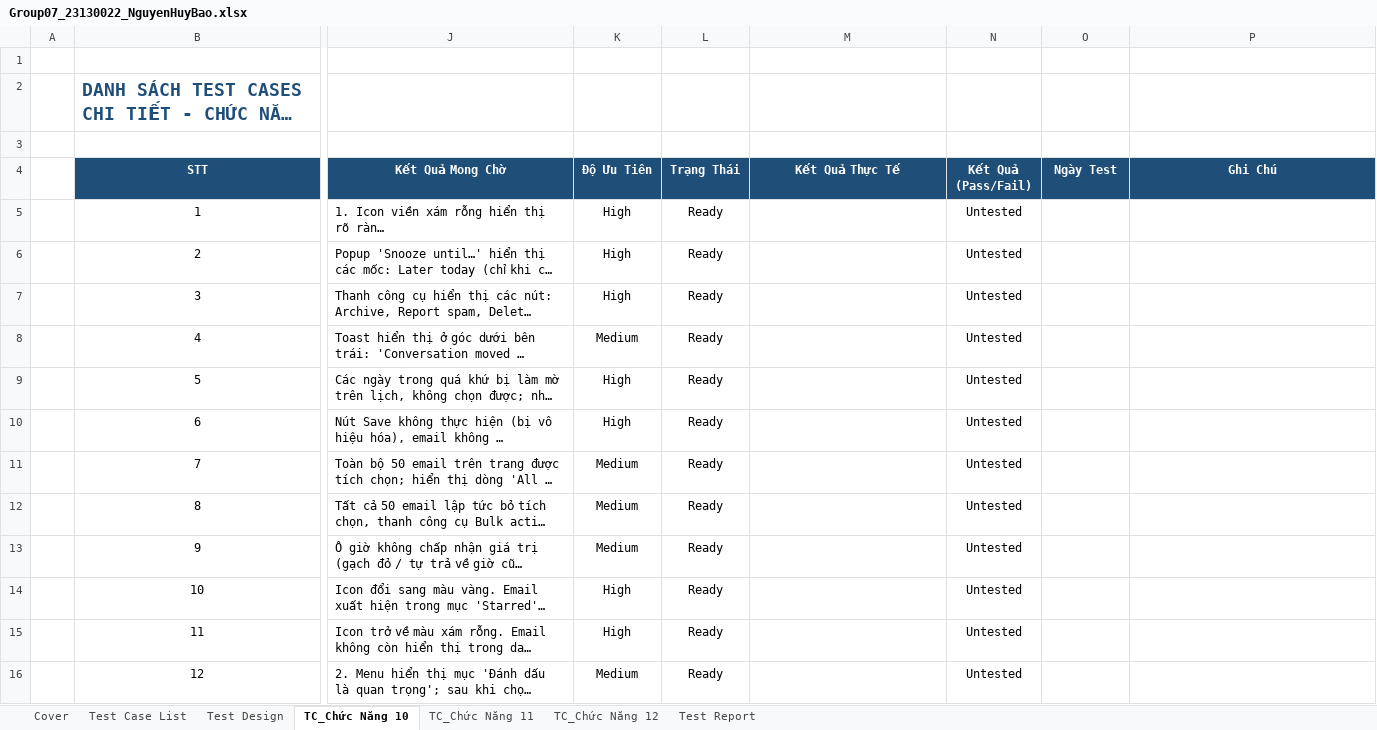
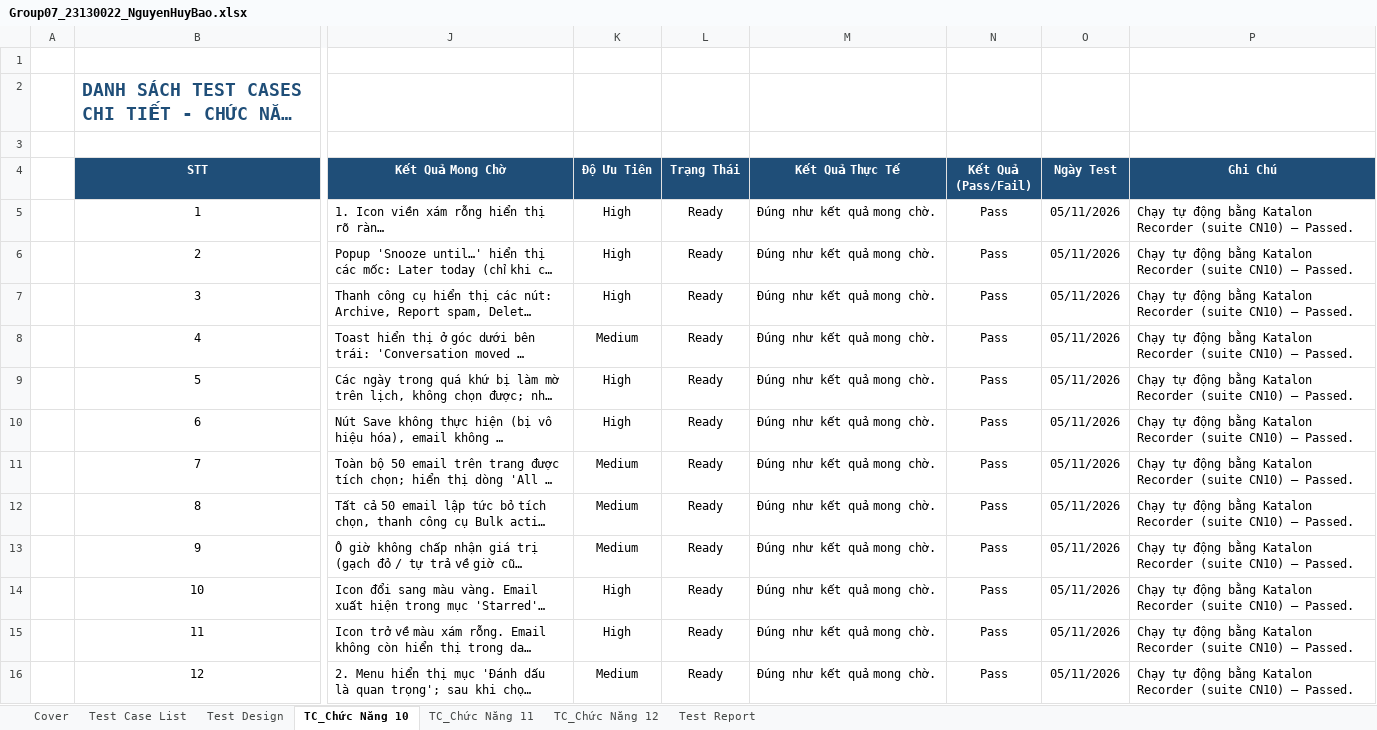
Before and after one commit to NguyenHuyBao11-05/Group07_SoftwareTesting_Gmail, an Excel workbook: individual_docs/Group07_23130022_NguyenHuyBao.xlsx, sheet TC_Chức Năng 10, drawn as a sheet; only a part is shown, gaps mark what is left out; long unchanged cells end in …; values as stored, in another font and other column widths than the file's, no borders; conditional formats not drawn; the diff covers the shown part only; the diff names each change by its address in the sheet, - before the commit and + after, or states it on an @@ line.

Commit message:
Commit các file chức năng liên quan của Bảo + Sửa readme vì nhầm chức năng giữa Bảo và Nên

```diff
--- a/individual_docs/Group07_23130022_NguyenHuyBao.xlsx (sheet TC_Chức Năng 10)
+++ b/individual_docs/Group07_23130022_NguyenHuyBao.xlsx (sheet TC_Chức Năng 10)
-M5:M16 (Kết Quả Thực Tế): (empty)
+M5:M16 (Kết Quả Thực Tế): Đúng như kết quả mong chờ.
-N5:N16 (Kết Quả (Pass/Fail)): Untested
+N5:N16 (Kết Quả (Pass/Fail)): Pass
-O5:O16 (Ngày Test): (empty)
+O5:O16 (Ngày Test): 05/11/2026
-P5:P16 (Ghi Chú): (empty)
+P5:P16 (Ghi Chú): Chạy tự động bằng Katalon Recorder (suite CN10) – Passed.
```
Also changed, not shown: 52 edited cells and cell formats elsewhere in this sheet, sheet TC_Chức Năng 12, sheet TC_Chức Năng 11, sheet Test Design, 35 other files.
